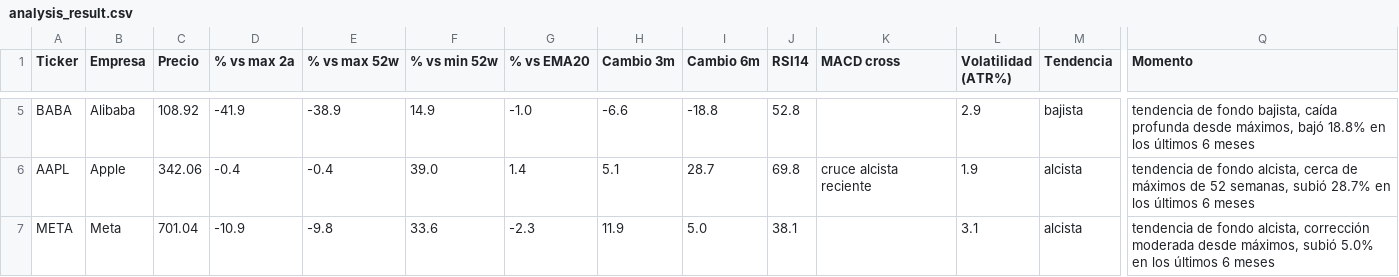
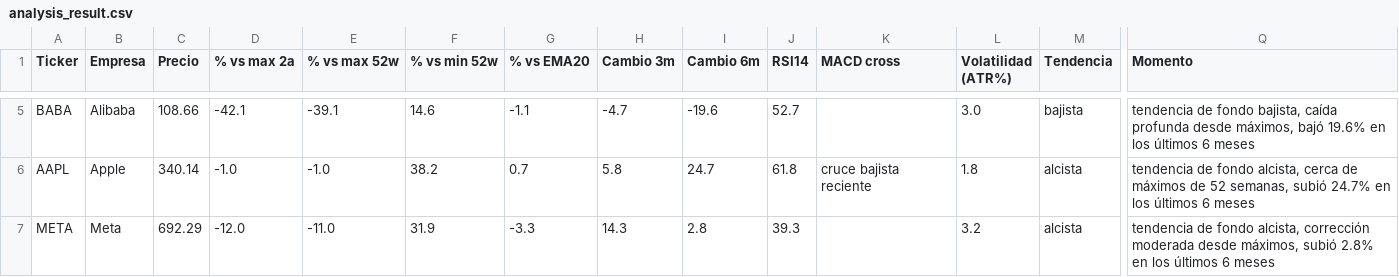
Before and after one commit to marianobuglio/invest-agent, a CSV file: analysis_result.csv, drawn as a sheet; only a part is shown, gaps mark what is left out; the diff covers the shown part only; the diff names each change by its address in the sheet, - before the commit and + after, or states it on an @@ line.

```diff
--- a/analysis_result.csv
+++ b/analysis_result.csv
-C5 (Precio): 108.92
+C5 (Precio): 108.66
-D5 (% vs max 2a): -41.9
+D5 (% vs max 2a): -42.1
-E5 (% vs max 52w): -38.9
+E5 (% vs max 52w): -39.1
-F5 (% vs min 52w): 14.9
+F5 (% vs min 52w): 14.6
-G5 (% vs EMA20): -1.0
+G5 (% vs EMA20): -1.1
-H5 (Cambio 3m): -6.6
+H5 (Cambio 3m): -4.7
-I5 (Cambio 6m): -18.8
+I5 (Cambio 6m): -19.6
-J5 (RSI14): 52.8
+J5 (RSI14): 52.7
-L5 (Volatilidad (ATR%)): 2.9
+L5 (Volatilidad (ATR%)): 3.0
-Q5 (Momento): …máximos, bajó 18.8% en los…
+Q5 (Momento): …máximos, bajó 19.6% en los…
-C6 (Precio): 342.06
+C6 (Precio): 340.14
-D6 (% vs max 2a): -0.4
+D6 (% vs max 2a): -1.0
-E6 (% vs max 52w): -0.4
+E6 (% vs max 52w): -1.0
-F6 (% vs min 52w): 39.0
+F6 (% vs min 52w): 38.2
-G6 (% vs EMA20): 1.4
+G6 (% vs EMA20): 0.7
-H6 (Cambio 3m): 5.1
+H6 (Cambio 3m): 5.8
-I6 (Cambio 6m): 28.7
+I6 (Cambio 6m): 24.7
-J6 (RSI14): 69.8
+J6 (RSI14): 61.8
-K6 (MACD cross): cruce alcista reciente
+K6 (MACD cross): cruce bajista reciente
-L6 (Volatilidad (ATR%)): 1.9
+L6 (Volatilidad (ATR%)): 1.8
-Q6 (Momento): …semanas, subió 28.7% en los…
+Q6 (Momento): …semanas, subió 24.7% en los…
-C7 (Precio): 701.04
+C7 (Precio): 692.29
-D7 (% vs max 2a): -10.9
+D7 (% vs max 2a): -12.0
-E7 (% vs max 52w): -9.8
+E7 (% vs max 52w): -11.0
-F7 (% vs min 52w): 33.6
+F7 (% vs min 52w): 31.9
-G7 (% vs EMA20): -2.3
+G7 (% vs EMA20): -3.3
-H7 (Cambio 3m): 11.9
+H7 (Cambio 3m): 14.3
-I7 (Cambio 6m): 5.0
+I7 (Cambio 6m): 2.8
-J7 (RSI14): 38.1
+J7 (RSI14): 39.3
-L7 (Volatilidad (ATR%)): 3.1
+L7 (Volatilidad (ATR%)): 3.2
-Q7 (Momento): …máximos, subió 5.0% en los…
+Q7 (Momento): …máximos, subió 2.8% en los…
```
Also changed, not shown: 82 edited cells elsewhere in this file, state_previous_run.csv, 2 other files.
